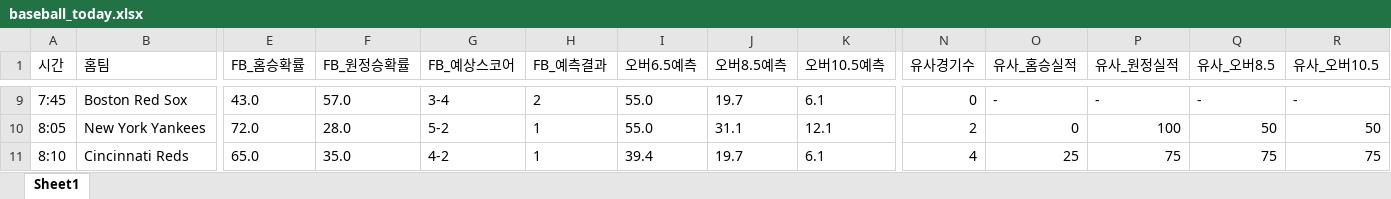
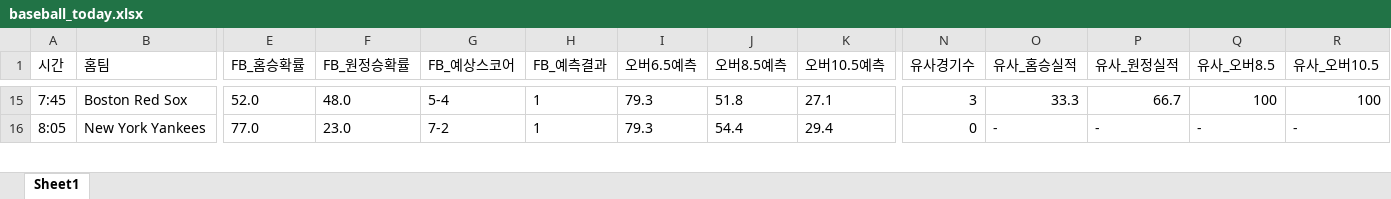
Before and after one commit to kongkong79/ai-pick, an Excel workbook: baseball_today.xlsx, sheet Sheet1, drawn as a sheet; only a part is shown, gaps mark what is left out; values as stored, in another font and other column widths than the file's, no borders; removed rows and columns are numbered as before the commit, all else as after; rows hold the shown columns only; the diff covers the shown part only; the diff names each change by its address in the sheet, - before the commit and + after, or states it on an @@ line.

```diff
--- a/baseball_today.xlsx (sheet Sheet1)
+++ b/baseball_today.xlsx (sheet Sheet1)
-E15 (FB_홈승확률): 43.0
+E15 (FB_홈승확률): 52.0
-F15 (FB_원정승확률): 57.0
+F15 (FB_원정승확률): 48.0
-G15 (FB_예상스코어): 3-4
+G15 (FB_예상스코어): 5-4
-H15 (FB_예측결과): 2
+H15 (FB_예측결과): 1
-I15:I16 (오버6.5예측): 55.0
+I15:I16 (오버6.5예측): 79.3
-J15 (오버8.5예측): 19.7
+J15 (오버8.5예측): 51.8
-K15 (오버10.5예측): 6.1
+K15 (오버10.5예측): 27.1
-N15 (유사경기수): 0
+N15 (유사경기수): 3
-O15 (유사_홈승실적): -
+O15 (유사_홈승실적): 33.3
-P15 (유사_원정실적): -
+P15 (유사_원정실적): 66.7
-Q15 (유사_오버8.5): -
+Q15 (유사_오버8.5): 100
-R15 (유사_오버10.5): -
+R15 (유사_오버10.5): 100
-E16 (FB_홈승확률): 72.0
+E16 (FB_홈승확률): 77.0
-F16 (FB_원정승확률): 28.0
+F16 (FB_원정승확률): 23.0
-G16 (FB_예상스코어): 5-2
+G16 (FB_예상스코어): 7-2
-J16 (오버8.5예측): 31.1
+J16 (오버8.5예측): 54.4
-K16 (오버10.5예측): 12.1
+K16 (오버10.5예측): 29.4
-N16 (유사경기수): 2
+N16 (유사경기수): 0
-O16 (유사_홈승실적): 0
+O16 (유사_홈승실적): -
-P16 (유사_원정실적): 100
+P16 (유사_원정실적): -
-Q16 (유사_오버8.5): 50
+Q16 (유사_오버8.5): -
-R16 (유사_오버10.5): 50
+R16 (유사_오버10.5): -
-row 11: 8:10 | Cincinnati Reds | 65.0 | 35.0 | 4-2 | 1 | 39.4 | 19.7 | 6.1 | 4 | 25 | 75 | 75 | 75
```
Also changed, not shown: 10 added rows, 5 removed rows and 84 edited cells elsewhere in this sheet.
